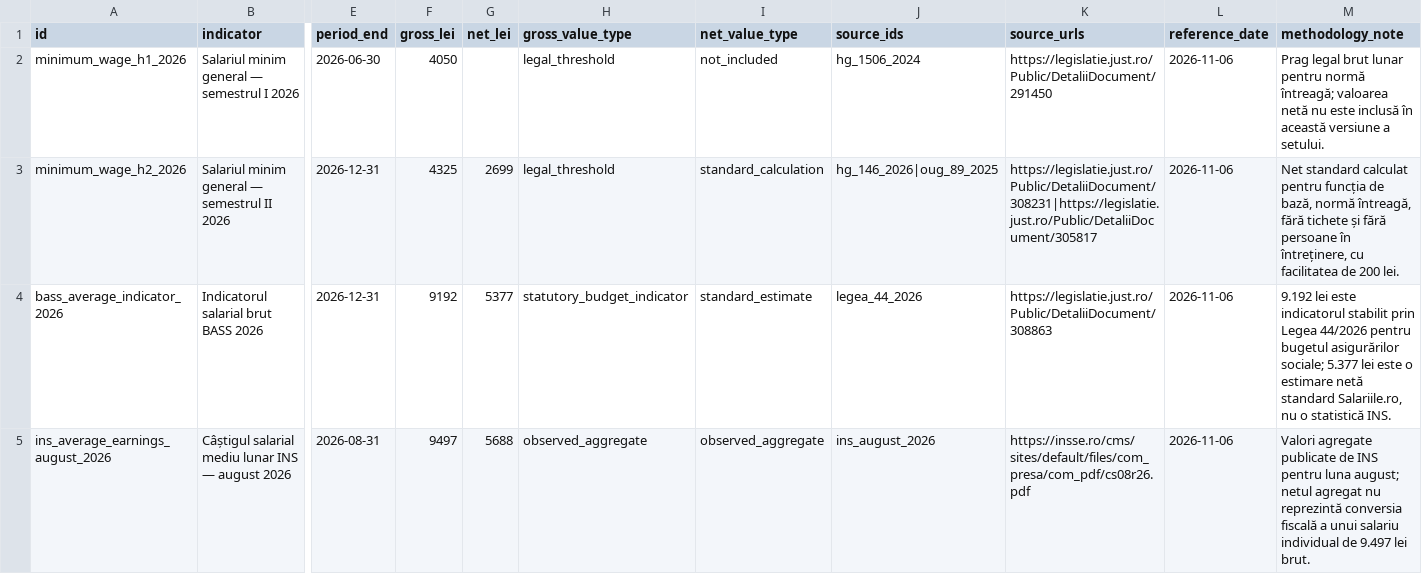
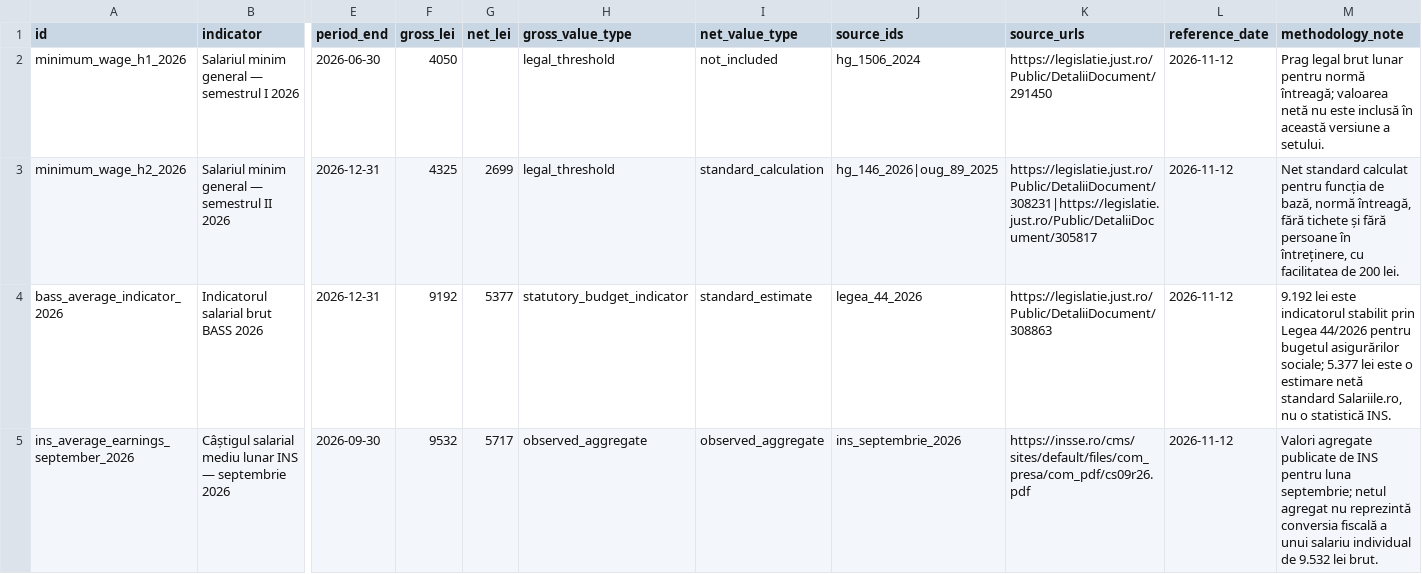
Before and after one commit to xsagul/salariile-ro, a CSV file: public/date-salarii-romania-2026.csv, drawn as a sheet; only a part is shown, gaps mark what is left out; removed rows and columns are numbered as before the commit, all else as after; rows hold the shown columns only; the diff names each change by its address in the sheet, - before the commit and + after, or states it on an @@ line.

```diff
--- a/public/date-salarii-romania-2026.csv
+++ b/public/date-salarii-romania-2026.csv
-L2:L4 (reference_date): 2026-11-06
+L2:L4 (reference_date): 2026-11-12
-row 5: ins_average_earnings_august_2026 | Câștigul salarial mediu lunar INS — august 2026 | 2026-08-31 | 9497 | 5688 | observed_aggregate | observed_aggregate | ins_august_2026 | https://insse.ro/cms/sites/default/files/com_presa/com_pdf/cs08r26.pdf | 2026-11-06 | Valori agregate publicate de INS pentru luna august; netul agregat nu reprezintă conversia fiscală a unui salariu individual de 9.497 lei brut.
+row 5: ins_average_earnings_september_2026 | Câștigul salarial mediu lunar INS — septembrie 2026 | 2026-09-30 | 9532 | 5717 | observed_aggregate | observed_aggregate | ins_septembrie_2026 | https://insse.ro/cms/sites/default/files/com_presa/com_pdf/cs09r26.pdf | 2026-11-12 | Valori agregate publicate de INS pentru luna septembrie; netul agregat nu reprezintă conversia fiscală a unui salariu individual de 9.532 lei brut.
```
Also changed, not shown: 11 other files.
